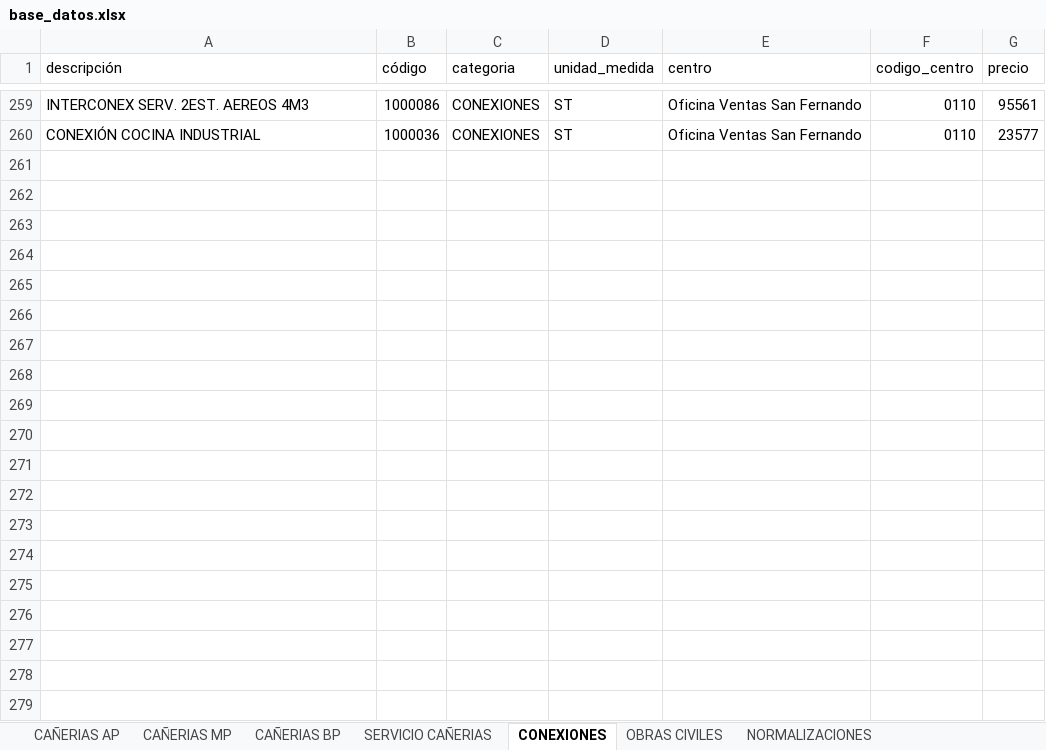
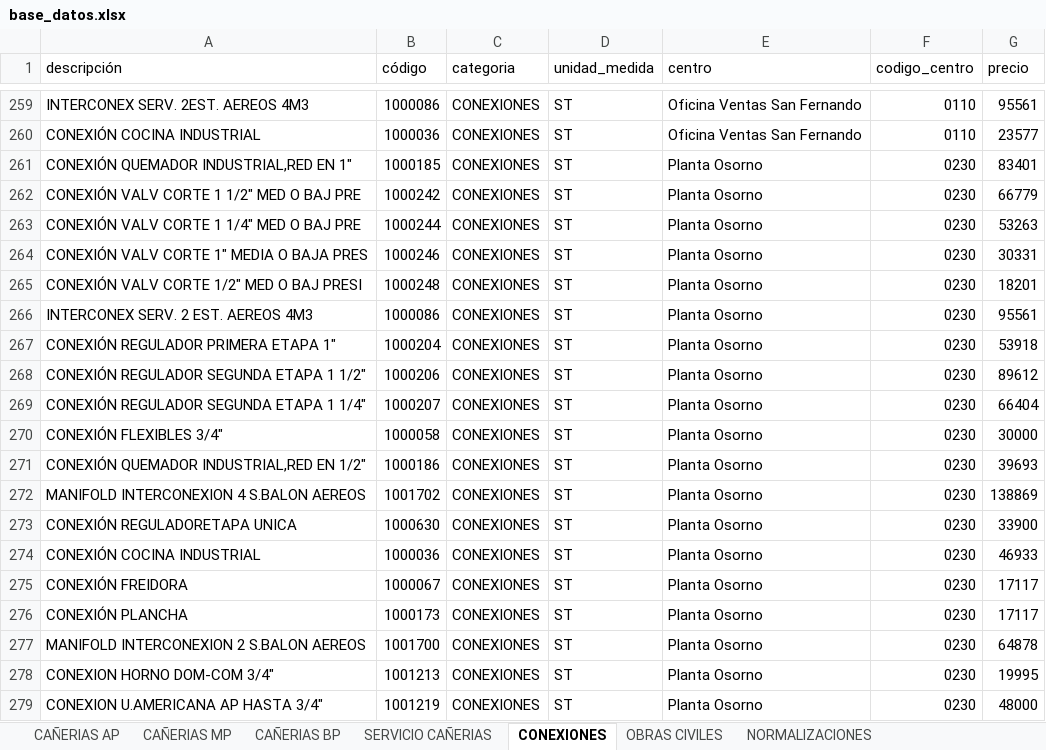
Before and after one commit to devece/planilla-cotizacion, an Excel workbook: base_datos.xlsx, sheet CONEXIONES, drawn as a sheet; only a part is shown, gaps mark what is left out; values as stored, in another font and other column widths than the file's, no cell formats; the diff covers the shown part only; the diff names each change by its address in the sheet, - before the commit and + after, or states it on an @@ line.

```diff
--- a/base_datos.xlsx (sheet CONEXIONES)
+++ b/base_datos.xlsx (sheet CONEXIONES)
+row 261: CONEXIÓN QUEMADOR INDUSTRIAL,RED EN 1" | 1000185 | CONEXIONES | ST | Planta Osorno | 0230 | 83401
+row 262: CONEXIÓN VALV CORTE 1 1/2" MED O BAJ PRE | 1000242 | CONEXIONES | ST | Planta Osorno | 0230 | 66779
+row 263: CONEXIÓN VALV CORTE 1 1/4" MED O BAJ PRE | 1000244 | CONEXIONES | ST | Planta Osorno | 0230 | 53263
+row 264: CONEXIÓN VALV CORTE 1" MEDIA O BAJA PRES | 1000246 | CONEXIONES | ST | Planta Osorno | 0230 | 30331
+row 265: CONEXIÓN VALV CORTE 1/2" MED O BAJ PRESI | 1000248 | CONEXIONES | ST | Planta Osorno | 0230 | 18201
+row 266: INTERCONEX SERV. 2 EST. AEREOS 4M3 | 1000086 | CONEXIONES | ST | Planta Osorno | 0230 | 95561
+row 267: CONEXIÓN REGULADOR PRIMERA ETAPA 1" | 1000204 | CONEXIONES | ST | Planta Osorno | 0230 | 53918
+row 268: CONEXIÓN REGULADOR SEGUNDA ETAPA 1 1/2" | 1000206 | CONEXIONES | ST | Planta Osorno | 0230 | 89612
+row 269: CONEXIÓN REGULADOR SEGUNDA ETAPA 1 1/4" | 1000207 | CONEXIONES | ST | Planta Osorno | 0230 | 66404
+row 270: CONEXIÓN FLEXIBLES 3/4" | 1000058 | CONEXIONES | ST | Planta Osorno | 0230 | 30000
+row 271: CONEXIÓN QUEMADOR INDUSTRIAL,RED EN 1/2" | 1000186 | CONEXIONES | ST | Planta Osorno | 0230 | 39693
+row 272: MANIFOLD INTERCONEXION 4 S.BALON AEREOS | 1001702 | CONEXIONES | ST | Planta Osorno | 0230 | 138869
+row 273: CONEXIÓN REGULADORETAPA UNICA | 1000630 | CONEXIONES | ST | Planta Osorno | 0230 | 33900
+row 274: CONEXIÓN COCINA INDUSTRIAL | 1000036 | CONEXIONES | ST | Planta Osorno | 0230 | 46933
+row 275: CONEXIÓN FREIDORA | 1000067 | CONEXIONES | ST | Planta Osorno | 0230 | 17117
+row 276: CONEXIÓN PLANCHA | 1000173 | CONEXIONES | ST | Planta Osorno | 0230 | 17117
+row 277: MANIFOLD INTERCONEXION 2 S.BALON AEREOS | 1001700 | CONEXIONES | ST | Planta Osorno | 0230 | 64878
+row 278: CONEXION HORNO DOM-COM 3/4" | 1001213 | CONEXIONES | ST | Planta Osorno | 0230 | 19995
+row 279: CONEXION U.AMERICANA AP HASTA 3/4" | 1001219 | CONEXIONES | ST | Planta Osorno | 0230 | 48000
```
Also changed, not shown: 99 added rows elsewhere in this sheet, sheet OBRAS CIVILES, sheet SERVICIO CAÑERIAS, sheet CAÑERIAS BP, sheet CAÑERIAS MP, sheet NORMALIZACIONES, sheet CAÑERIAS AP, cell formats.
